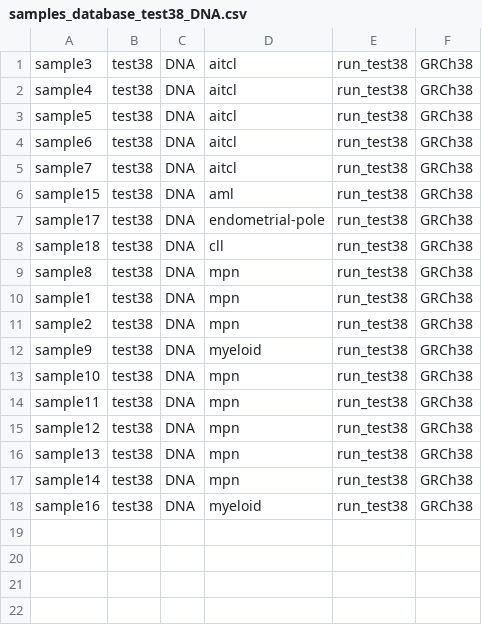
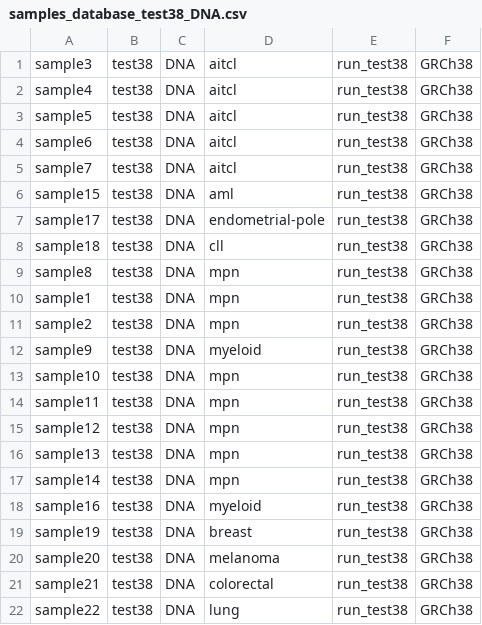
Before and after one commit to erikwaskiewicz/somatic_db_prototype, a CSV file: analysis/test_data/Database_38/samples_database_test38_DNA.csv, drawn as a sheet.

Commit message:
Gappy test files for b38 to show cosmic percentage

```diff
--- a/analysis/test_data/Database_38/samples_database_test38_DNA.csv
+++ b/analysis/test_data/Database_38/samples_database_test38_DNA.csv
@@ -18 +18,5 @@ sample14,test38,DNA,mpn,run_test38,GRCh38
 sample16,test38,DNA,myeloid,run_test38,GRCh38
+sample19,test38,DNA,breast,run_test38,GRCh38
+sample20,test38,DNA,melanoma,run_test38,GRCh38
+sample21,test38,DNA,colorectal,run_test38,GRCh38
+sample22,test38,DNA,lung,run_test38,GRCh38
```
Also changed, not shown: 6 other files.
